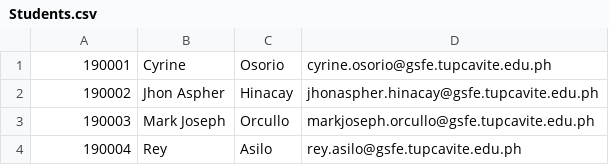
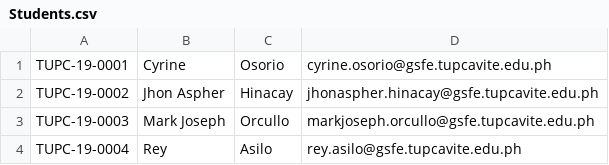
Before and after one commit to CyrineOsorio/tup-assist, a CSV file: CSV Format/Students.csv, drawn as a sheet.

```diff
--- a/CSV Format/Students.csv
+++ b/CSV Format/Students.csv
@@ -1,4 +1,4 @@
-190001,Cyrine,Osorio,cyrine.osorio@gsfe.tupcavite.edu.ph
-190002,Jhon Aspher,Hinacay,jhonaspher.hinacay@gsfe.tupcavite.edu.ph
-190003,Mark Joseph,Orcullo,markjoseph.orcullo@gsfe.tupcavite.edu.ph
-190004,Rey,Asilo,rey.asilo@gsfe.tupcavite.edu.ph
+TUPC-19-0001,Cyrine,Osorio,cyrine.osorio@gsfe.tupcavite.edu.ph
+TUPC-19-0002,Jhon Aspher,Hinacay,jhonaspher.hinacay@gsfe.tupcavite.edu.ph
+TUPC-19-0003,Mark Joseph,Orcullo,markjoseph.orcullo@gsfe.tupcavite.edu.ph
+TUPC-19-0004,Rey,Asilo,rey.asilo@gsfe.tupcavite.edu.ph
```
Also changed, not shown: 1 other file.
